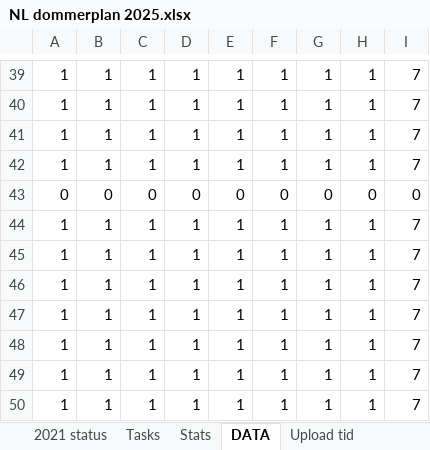
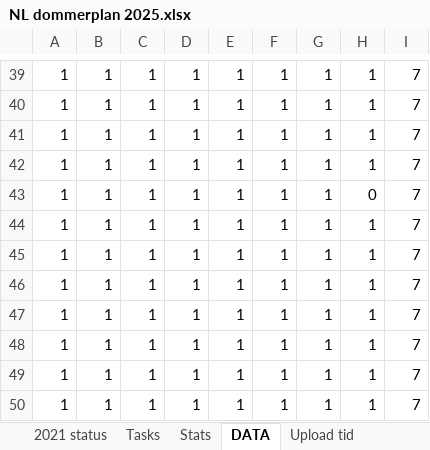
Before and after one commit to qbnr7/nlstats2, an Excel workbook: nlplan/NL dommerplan 2025.xlsx, sheet DATA, drawn as a sheet; only a part is shown, gaps mark what is left out; values as stored, in another font and other column widths than the file's, no borders; charts and pictures not drawn; removed rows and columns are numbered as before the commit, all else as after; the diff names each change by its address in the sheet, - before the commit and + after, or states it on an @@ line.

```diff
--- a/nlplan/NL dommerplan 2025.xlsx (sheet DATA)
+++ b/nlplan/NL dommerplan 2025.xlsx (sheet DATA)
-row 43: 0 | 0 | 0 | 0 | 0 | 0 | 0 | 0 | 0
+row 43: 1 | 1 | 1 | 1 | 1 | 1 | 1 | 0 | 7
```
Also changed, not shown: sheet Plan - NL, sheet Former Officials, sheet Officials and games, sheet Tasks, sheet Stats, formulas that keep their value, charts or pictures.
